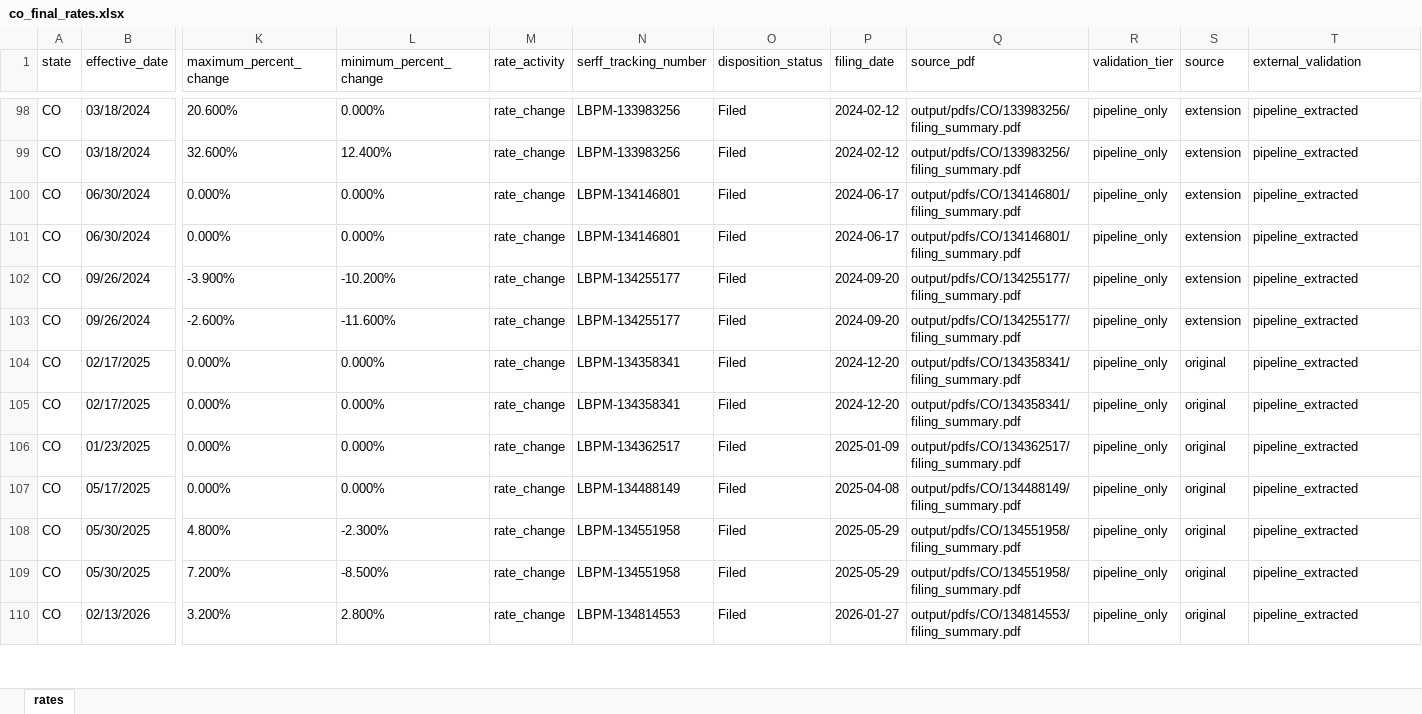
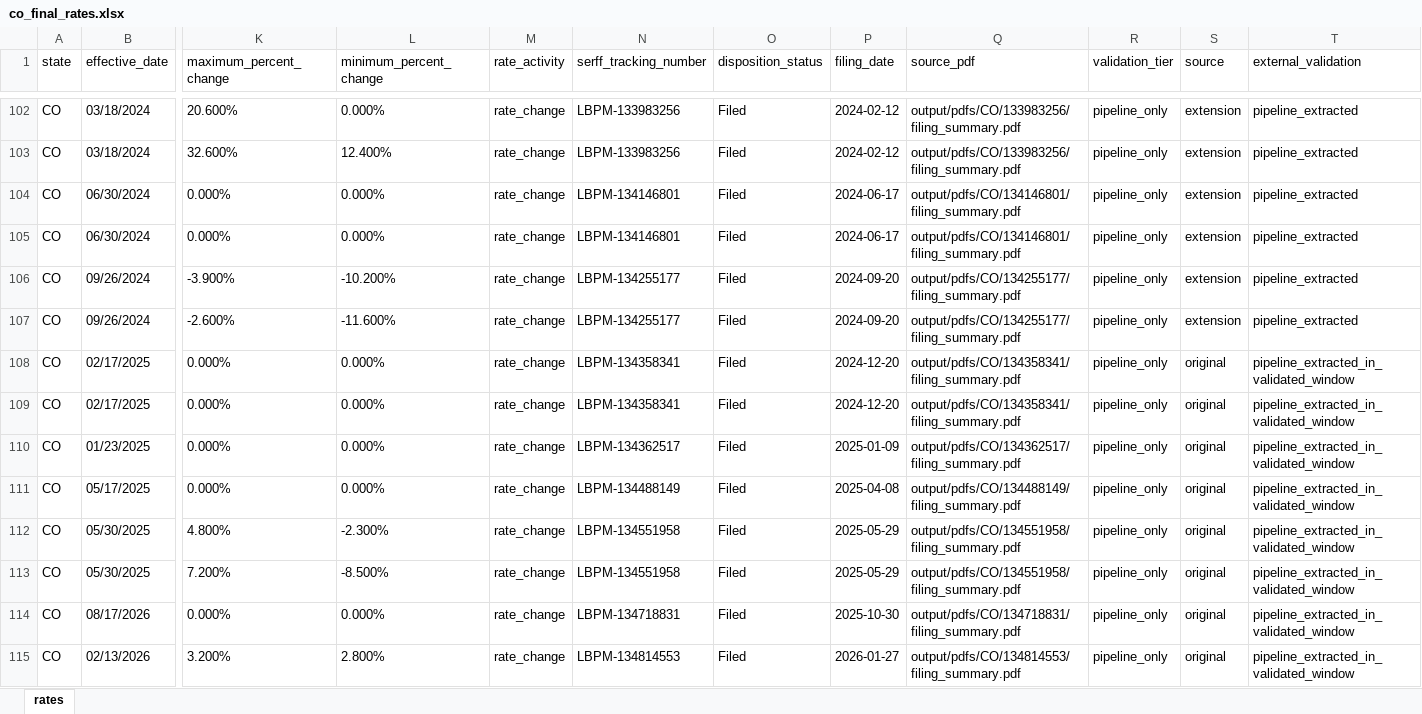
Before and after one commit to AceVon3/AceVonProjects, an Excel workbook: Insurance Rate Data Scraper/output/co_final_rates.xlsx, sheet rates, drawn as a sheet; only a part is shown, gaps mark what is left out; values as stored, in another font and other column widths than the file's, no borders; addresses are those after the commit; rows hold the shown columns only; the diff covers the shown part only; the diff names each change by its address in the sheet, - before the commit and + after, or states it on an @@ line.

```diff
--- a/Insurance Rate Data Scraper/output/co_final_rates.xlsx (sheet rates)
+++ b/Insurance Rate Data Scraper/output/co_final_rates.xlsx (sheet rates)
-T108:T113 (external_validation): pipeline_extracted
+T108:T113 (external_validation): pipeline_extracted_in_validated_window
+row 114: CO | 08/17/2026 | 0.000% | 0.000% | rate_change | LBPM-134718831 | Filed | 2025-10-30 | output/pdfs/CO/134718831/filing_summary.pdf | pipeline_only | original | pipeline_extracted_in_validated_window
-T115 (external_validation): pipeline_extracted
+T115 (external_validation): pipeline_extracted_in_validated_window
```
Also changed, not shown: 12 added rows and 90 edited cells elsewhere in this sheet, Insurance Rate Data Scraper/output/all_states_final_rates.xlsx, Insurance Rate Data Scraper/output/az_final_rates.xlsx, 20 other files.
